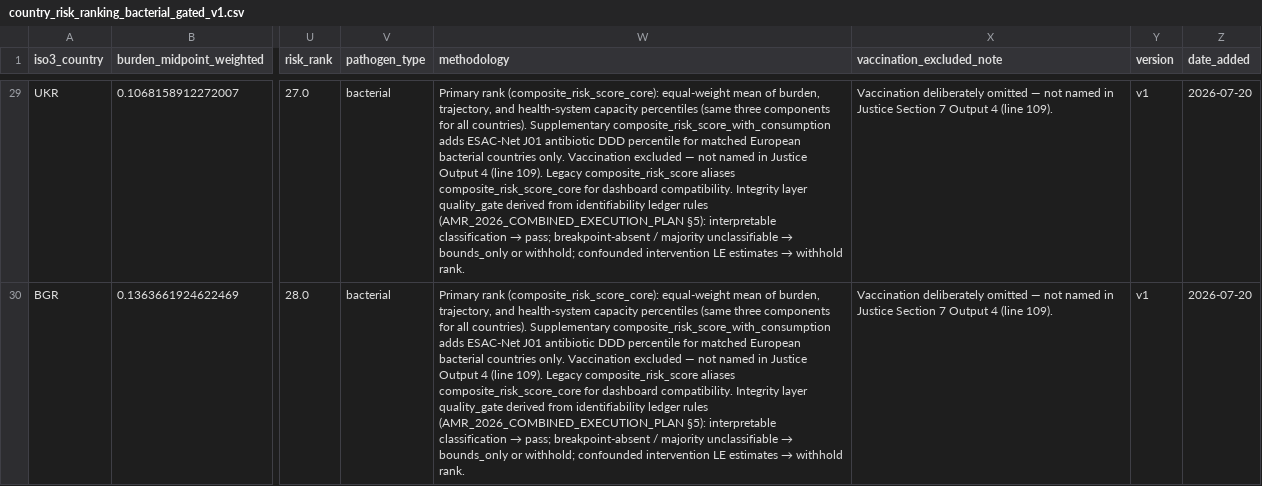
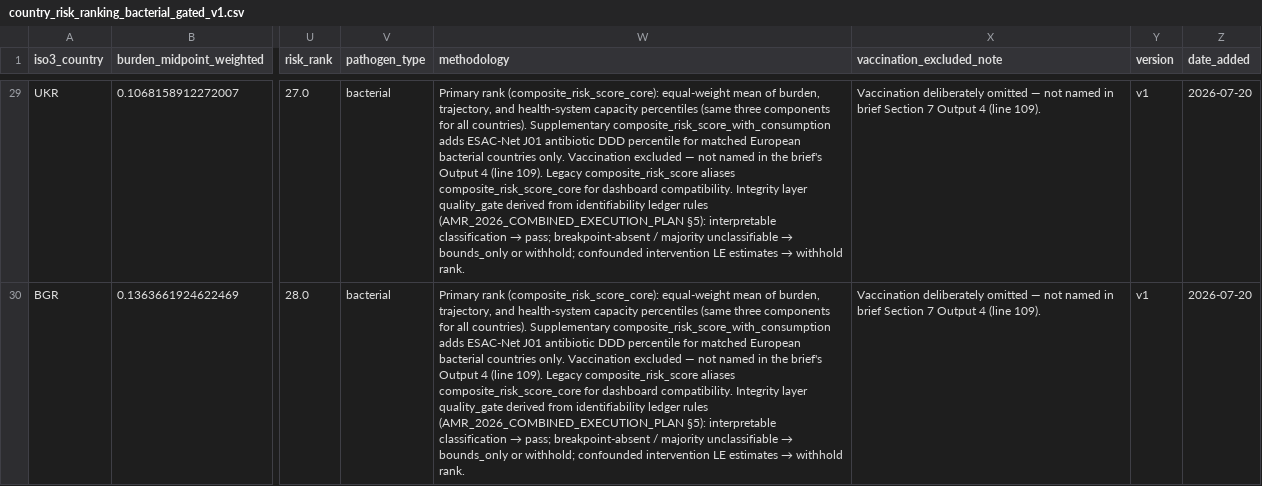
Before and after one commit to enchill-svg/amr-vivli-2026, a CSV file: data/published/country_risk_ranking_bacterial_gated_v1.csv, drawn as a sheet; only a part is shown, gaps mark what is left out; the diff covers the shown part only; the diff names each change by its address in the sheet, - before the commit and + after, or states it on an @@ line.

```diff
--- a/data/published/country_risk_ranking_bacterial_gated_v1.csv
+++ b/data/published/country_risk_ranking_bacterial_gated_v1.csv
-W29:W30 (methodology): …named in Justice Output 4…
+W29:W30 (methodology): …named in the brief's Output 4…
-X29:X30 (vaccination_excluded_note): …named in Justice Section 7…
+X29:X30 (vaccination_excluded_note): …named in brief Section 7…
```
Also changed, not shown: 56 edited cells elsewhere in this file, data/published/cluster_typology_fungal_gated_v1.csv, data/published/country_risk_ranking_fungal_gated_v1.csv, 14 other files.
